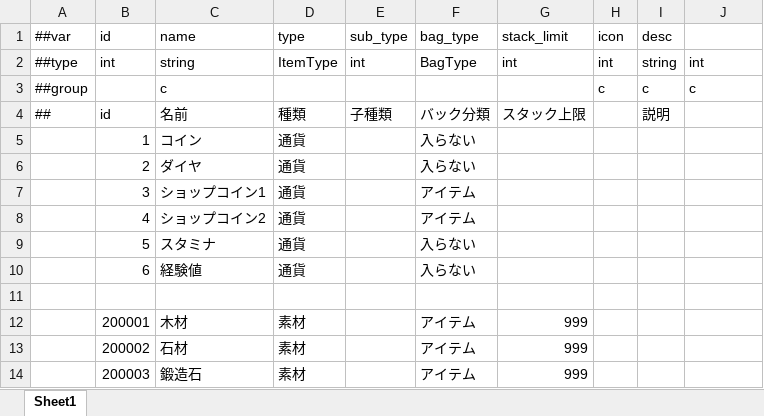
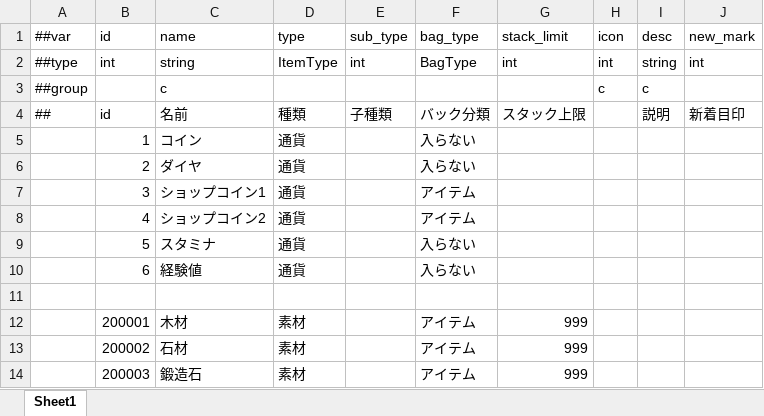
Before and after one commit to SSRITW/wand_sword_saga_ruby, an Excel workbook: DateTables/Datas/アイテム.xlsx, sheet Sheet1, drawn as a sheet; values as stored, in another font and other column widths than the file's, no borders; the diff names each change by its address in the sheet, - before the commit and + after, or states it on an @@ line.

```diff
--- a/DateTables/Datas/アイテム.xlsx (sheet Sheet1)
+++ b/DateTables/Datas/アイテム.xlsx (sheet Sheet1)
-J1: (empty)
+J1: new_mark
-J3 (new_mark): c
+J3 (new_mark): (empty)
-J4 (new_mark): (empty)
+J4 (new_mark): 新着目印
```
Also changed, not shown: DateTables/Datas/レベル.xlsx, 8 other files.
